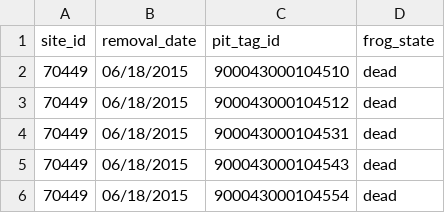
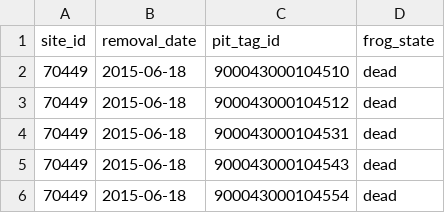
Before and after one commit to SNARL1/mrmr2, a CSV file: inst/extdata/removal-example.csv, drawn as a sheet.

```diff
--- a/inst/extdata/removal-example.csv
+++ b/inst/extdata/removal-example.csv
@@ -1,6 +1,6 @@
 site_id,removal_date,pit_tag_id,frog_state
-70449,06/18/2015,900043000104510,dead
-70449,06/18/2015,900043000104512,dead
-70449,06/18/2015,900043000104531,dead
-70449,06/18/2015,900043000104543,dead
-70449,06/18/2015,900043000104554,dead
+70449,2015-06-18,900043000104510,dead
+70449,2015-06-18,900043000104512,dead
+70449,2015-06-18,900043000104531,dead
+70449,2015-06-18,900043000104543,dead
+70449,2015-06-18,900043000104554,dead
```
